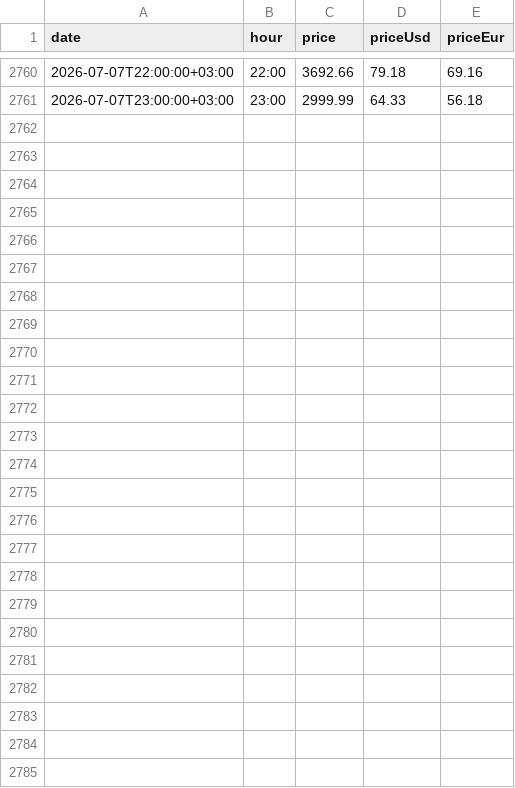
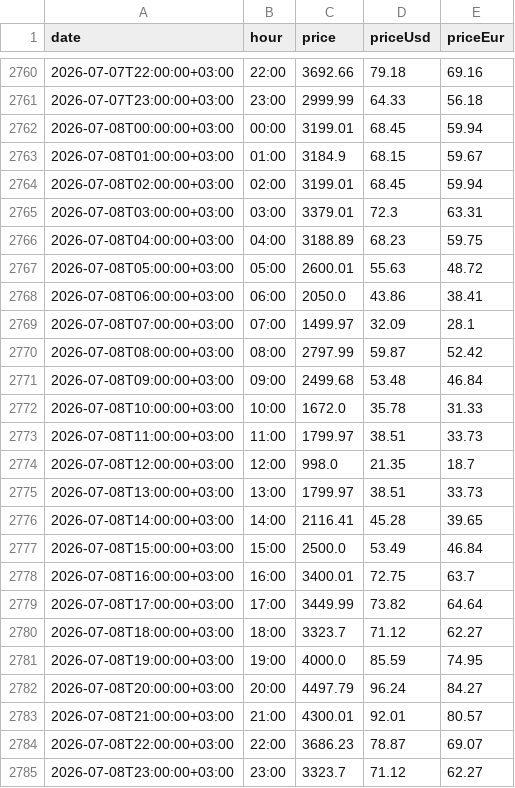
Before and after one commit to BRSTKL/turkey-power-trading, a CSV file: data/processed/master_gop_mcp.csv, drawn as a sheet; only a part is shown, gaps mark what is left out; the diff names each change by its address in the sheet, - before the commit and + after, or states it on an @@ line.

```diff
--- a/data/processed/master_gop_mcp.csv
+++ b/data/processed/master_gop_mcp.csv
+row 2762: 2026-07-08T00:00:00+03:00 | 00:00 | 3199.01 | 68.45 | 59.94
+row 2763: 2026-07-08T01:00:00+03:00 | 01:00 | 3184.9 | 68.15 | 59.67
+row 2764: 2026-07-08T02:00:00+03:00 | 02:00 | 3199.01 | 68.45 | 59.94
+row 2765: 2026-07-08T03:00:00+03:00 | 03:00 | 3379.01 | 72.3 | 63.31
+row 2766: 2026-07-08T04:00:00+03:00 | 04:00 | 3188.89 | 68.23 | 59.75
+row 2767: 2026-07-08T05:00:00+03:00 | 05:00 | 2600.01 | 55.63 | 48.72
+row 2768: 2026-07-08T06:00:00+03:00 | 06:00 | 2050.0 | 43.86 | 38.41
+row 2769: 2026-07-08T07:00:00+03:00 | 07:00 | 1499.97 | 32.09 | 28.1
+row 2770: 2026-07-08T08:00:00+03:00 | 08:00 | 2797.99 | 59.87 | 52.42
+row 2771: 2026-07-08T09:00:00+03:00 | 09:00 | 2499.68 | 53.48 | 46.84
+row 2772: 2026-07-08T10:00:00+03:00 | 10:00 | 1672.0 | 35.78 | 31.33
+row 2773: 2026-07-08T11:00:00+03:00 | 11:00 | 1799.97 | 38.51 | 33.73
+row 2774: 2026-07-08T12:00:00+03:00 | 12:00 | 998.0 | 21.35 | 18.7
+row 2775: 2026-07-08T13:00:00+03:00 | 13:00 | 1799.97 | 38.51 | 33.73
+row 2776: 2026-07-08T14:00:00+03:00 | 14:00 | 2116.41 | 45.28 | 39.65
+row 2777: 2026-07-08T15:00:00+03:00 | 15:00 | 2500.0 | 53.49 | 46.84
+row 2778: 2026-07-08T16:00:00+03:00 | 16:00 | 3400.01 | 72.75 | 63.7
+row 2779: 2026-07-08T17:00:00+03:00 | 17:00 | 3449.99 | 73.82 | 64.64
+row 2780: 2026-07-08T18:00:00+03:00 | 18:00 | 3323.7 | 71.12 | 62.27
+row 2781: 2026-07-08T19:00:00+03:00 | 19:00 | 4000.0 | 85.59 | 74.95
+row 2782: 2026-07-08T20:00:00+03:00 | 20:00 | 4497.79 | 96.24 | 84.27
+row 2783: 2026-07-08T21:00:00+03:00 | 21:00 | 4300.01 | 92.01 | 80.57
+row 2784: 2026-07-08T22:00:00+03:00 | 22:00 | 3686.23 | 78.87 | 69.07
+row 2785: 2026-07-08T23:00:00+03:00 | 23:00 | 3323.7 | 71.12 | 62.27
```
Also changed, not shown: data/processed/master_bpm_down.csv, data/processed/master_bpm_up.csv, 6 other files.
